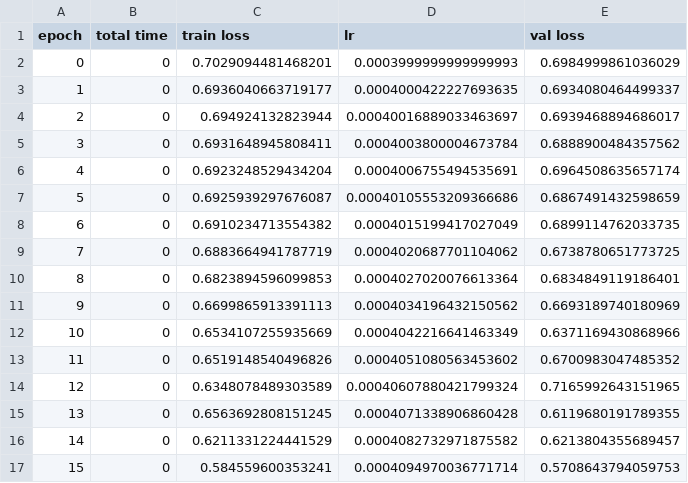
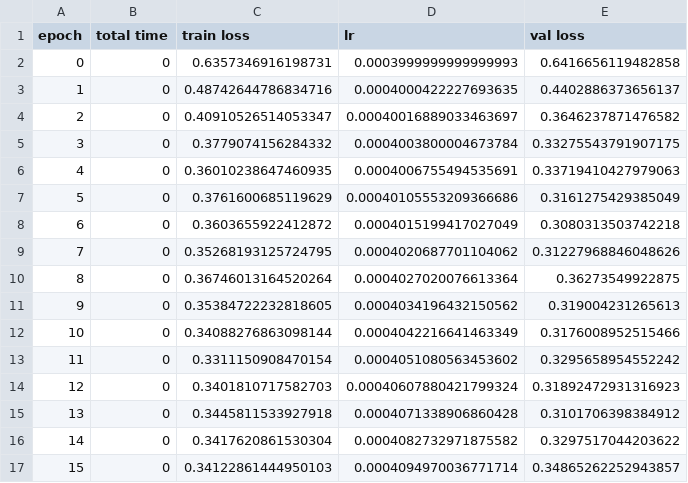
Before and after one commit to ashen007/forest-cover-shrinking, a CSV file: notebooks/daudt/fcfe_resnext/results.csv, drawn as a sheet; only a part is shown; the diff covers the shown part only.

```diff
--- a/notebooks/daudt/fcfe_resnext/results.csv
+++ b/notebooks/daudt/fcfe_resnext/results.csv
@@ -1,17 +1,17 @@
 epoch,total time,train loss,lr,val loss
-0,0,0.7029094481468201,0.0003999999999999993,0.6984999861036029
-1,0,0.6936040663719177,0.0004000422227693635,0.6934080464499337
-2,0,0.694924132823944,0.00040016889033463697,0.6939468894686017
-3,0,0.6931648945808411,0.0004003800004673784,0.6888900484357562
-4,0,0.6923248529434204,0.0004006755494535691,0.6964508635657174
-5,0,0.6925939297676087,0.00040105553209366686,0.6867491432598659
-6,0,0.6910234713554382,0.0004015199417027049,0.6899114762033735
-7,0,0.6883664941787719,0.0004020687701104062,0.6738780651773725
-8,0,0.6823894596099853,0.0004027020076613364,0.6834849119186401
-9,0,0.6699865913391113,0.0004034196432150562,0.6693189740180969
-10,0,0.6534107255935669,0.0004042216641463349,0.6371169430868966
-11,0,0.6519148540496826,0.0004051080563453602,0.6700983047485352
-12,0,0.6348078489303589,0.00040607880421799324,0.7165992643151965
-13,0,0.6563692808151245,0.0004071338906860428,0.6119680191789355
-14,0,0.6211331224441529,0.0004082732971875582,0.6213804355689457
-15,0,0.584559600353241,0.0004094970036771714,0.5708643794059753
+0,0,0.6357346916198731,0.0003999999999999993,0.6416656119482858
+1,0,0.48742644786834716,0.0004000422227693635,0.4402886373656137
+2,0,0.40910526514053347,0.00040016889033463697,0.3646237871476582
+3,0,0.3779074156284332,0.0004003800004673784,0.33275543791907175
+4,0,0.36010238647460935,0.0004006755494535691,0.33719410427979063
+5,0,0.3761600685119629,0.00040105553209366686,0.3161275429385049
+6,0,0.3603655922412872,0.0004015199417027049,0.3080313503742218
+7,0,0.35268193125724795,0.0004020687701104062,0.31227968846048626
+8,0,0.36746013164520264,0.0004027020076613364,0.36273549922875
+9,0,0.35384722232818605,0.0004034196432150562,0.319004231265613
+10,0,0.34088276863098144,0.0004042216641463349,0.3176008952515466
+11,0,0.3311150908470154,0.0004051080563453602,0.3295658954552242
+12,0,0.3401810717582703,0.00040607880421799324,0.31892472931316923
+13,0,0.3445811533927918,0.0004071338906860428,0.3101706398384912
+14,0,0.3417620861530304,0.0004082732971875582,0.3297517044203622
+15,0,0.34122861444950103,0.0004094970036771714,0.34865262252943857
```
Also changed, not shown: 168 edited cells elsewhere in this file, notebooks/daudt/fcfe_res/metric_eval.csv, notebooks/daudt/fcfe_res/results.csv, 11 other files.
